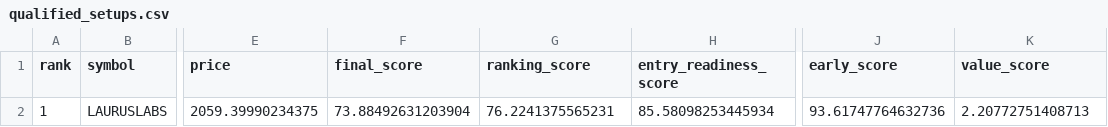
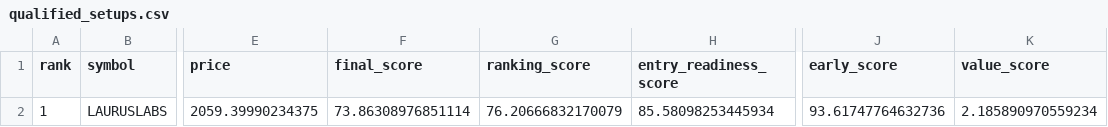
Before and after one commit to spy15007-arch/nifty-value-momentum, a CSV file: output/qualified_setups.csv, drawn as a sheet; only a part is shown, gaps mark what is left out; the diff names each change by its address in the sheet, - before the commit and + after, or states it on an @@ line.

```diff
--- a/output/qualified_setups.csv
+++ b/output/qualified_setups.csv
-F2 (final_score): 73.88492631203904
+F2 (final_score): 73.86308976851114
-G2 (ranking_score): 76.2241375565231
+G2 (ranking_score): 76.20666832170079
-K2 (value_score): 2.20772751408713
+K2 (value_score): 2.185890970559234
```
Also changed, not shown: output/master_top30.csv, output/qualification_diagnostics.csv, 2 other files.
